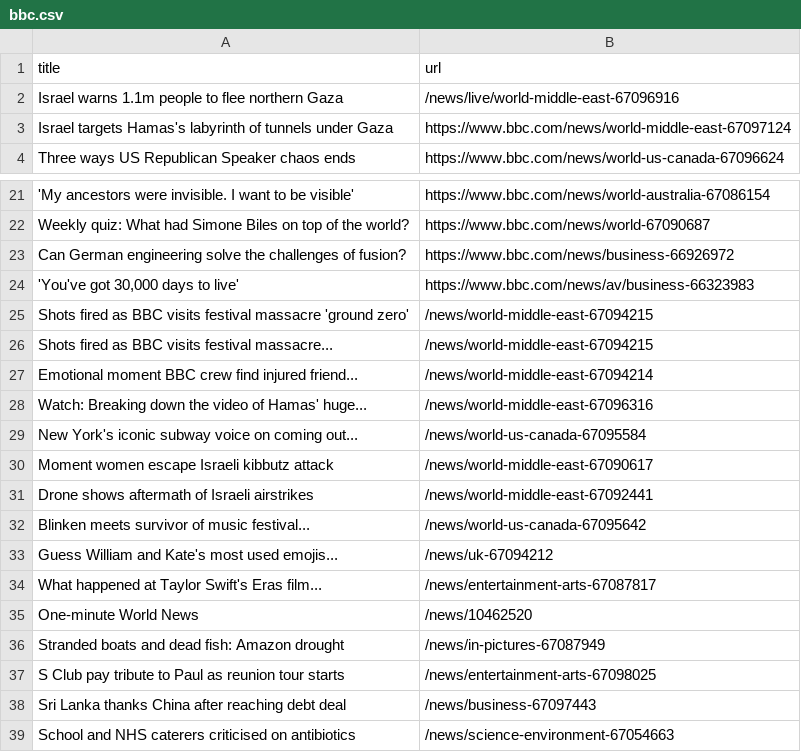
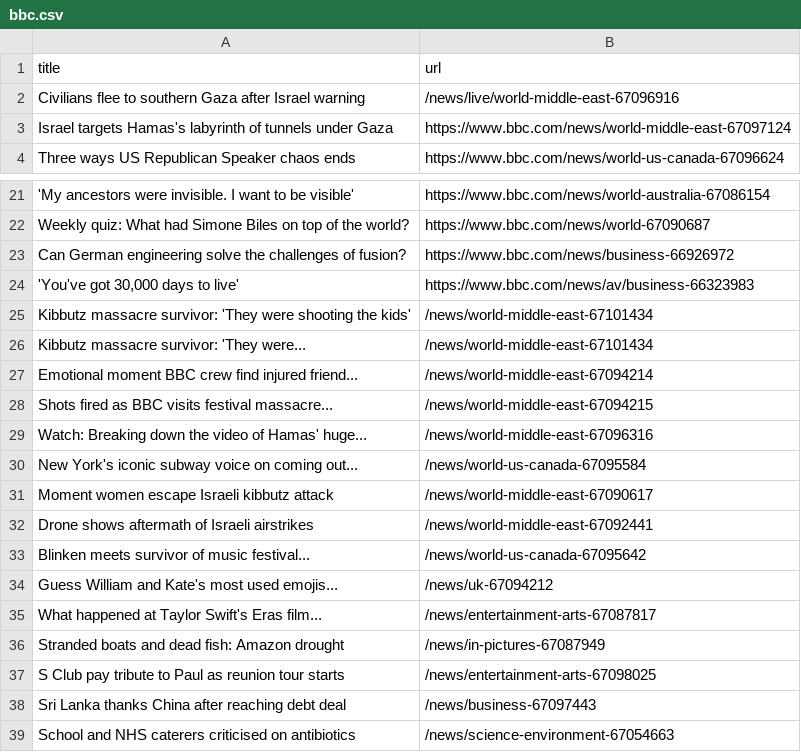
Before and after one commit to jsoma/automatic-scraper-bbc, a CSV file: bbc.csv, drawn as a sheet; only a part is shown, gaps mark what is left out.

```diff
--- a/bbc.csv
+++ b/bbc.csv
@@ -1,3 +1,3 @@
 title,url
-Israel warns 1.1m people to flee northern Gaza,/news/live/world-middle-east-67096916
+Civilians flee to southern Gaza after Israel warning,/news/live/world-middle-east-67096916
 Israel targets Hamas's labyrinth of tunnels under Gaza,https://www.bbc.com/news/world-middle-east-67097124
@@ -24,5 +24,6 @@ Can German engineering solve the challenges of fusion?,https://www.bbc.com/news/
 "'You've got 30,000 days to live'",https://www.bbc.com/news/av/business-66323983
-Shots fired as BBC visits festival massacre 'ground zero',/news/world-middle-east-67094215
+Kibbutz massacre survivor: 'They were shooting the kids',/news/world-middle-east-67101434
+Kibbutz massacre survivor: 'They were...,/news/world-middle-east-67101434
+Emotional moment BBC crew find injured friend...,/news/world-middle-east-67094214
 Shots fired as BBC visits festival massacre...,/news/world-middle-east-67094215
-Emotional moment BBC crew find injured friend...,/news/world-middle-east-67094214
 Watch: Breaking down the video of Hamas' huge...,/news/world-middle-east-67096316
@@ -34,3 +35,2 @@ Guess William and Kate's most used emojis...,/news/uk-67094212
 What happened at Taylor Swift's Eras film...,/news/entertainment-arts-67087817
-One-minute World News,/news/10462520
 Stranded boats and dead fish: Amazon drought,/news/in-pictures-67087949
```
